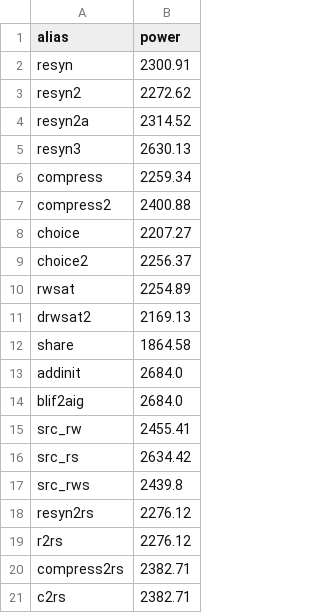
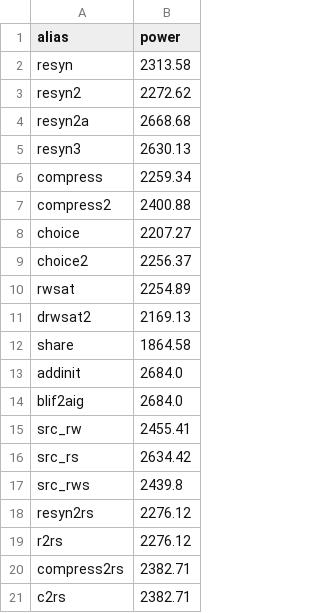
Before and after one commit to AryanK05/Power_Synthesis, a CSV file: abcStats_withmap/spi.csv, drawn as a sheet.

```diff
--- a/abcStats_withmap/spi.csv
+++ b/abcStats_withmap/spi.csv
@@ -1,5 +1,5 @@
 alias,power
-resyn,2300.91
+resyn,2313.58
 resyn2,2272.62
-resyn2a,2314.52
+resyn2a,2668.68
 resyn3,2630.13
```
Also changed, not shown: abcStats_withmap/i2c.csv, abcStats_withmap/sasc.csv, 4 other files.
